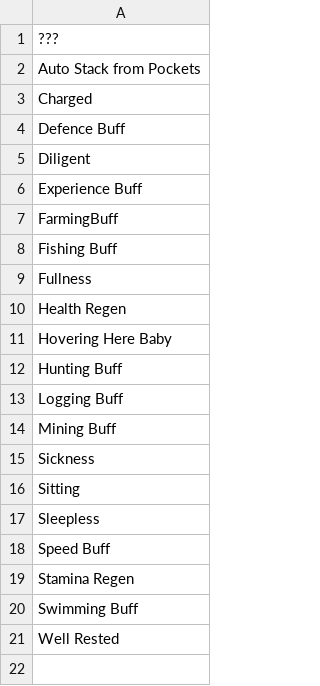
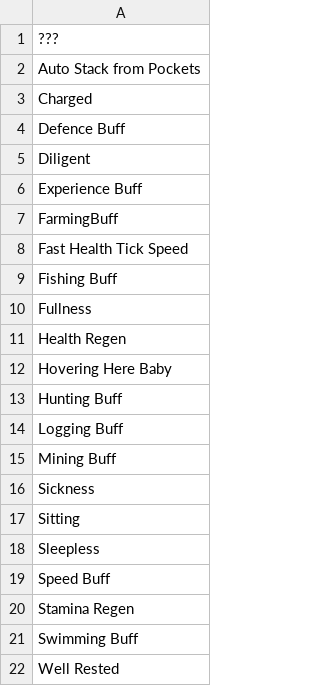
Before and after one commit to xiaoye97/DinkumChinese, a CSV file: History/HoverText.csv, drawn as a sheet; the diff names each change by its address in the sheet, - before the commit and + after, or states it on an @@ line.

```diff
--- a/History/HoverText.csv
+++ b/History/HoverText.csv
+row 8: Fast Health Tick Speed
```
Also changed, not shown: History/物品表.csv, 4 other files.
